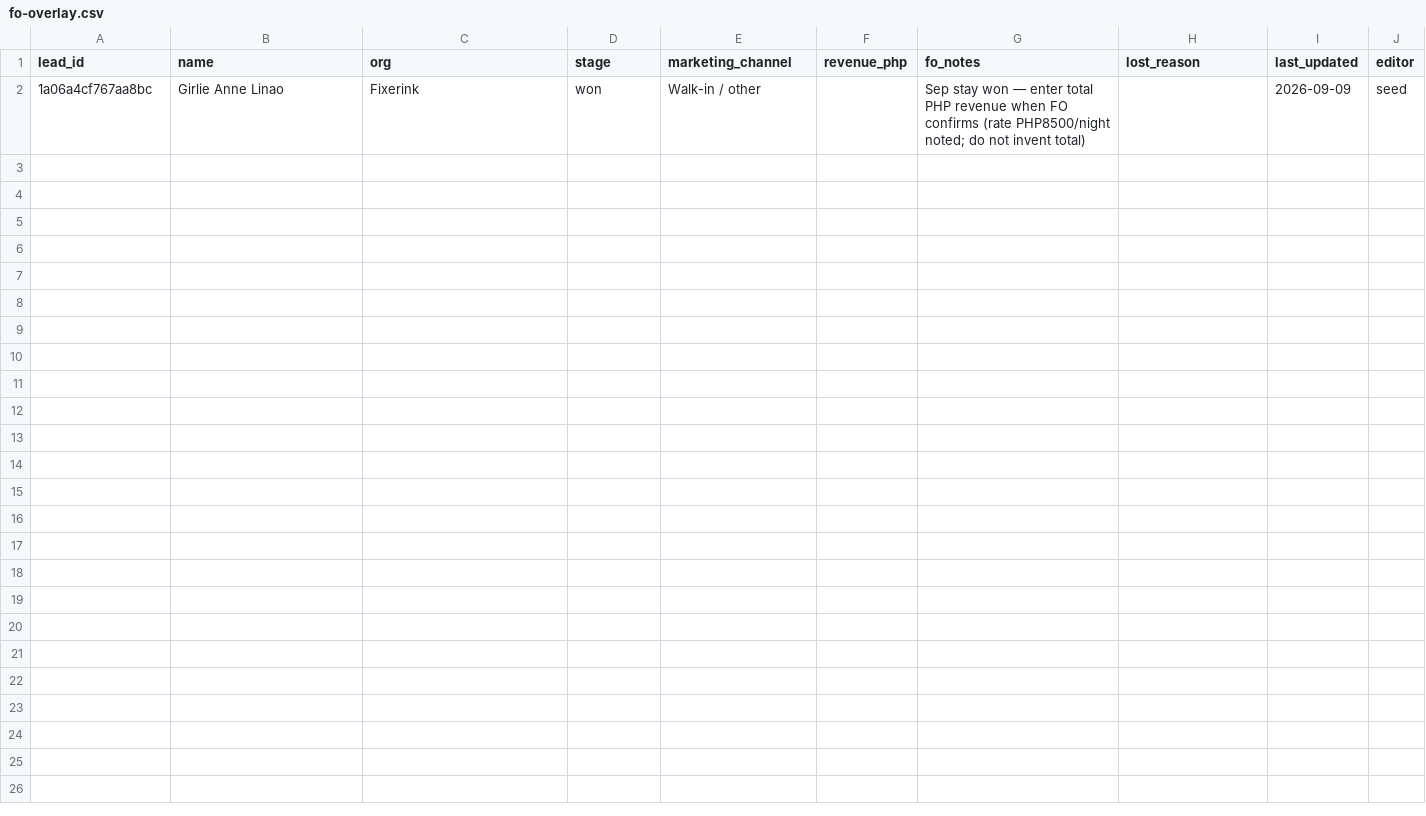
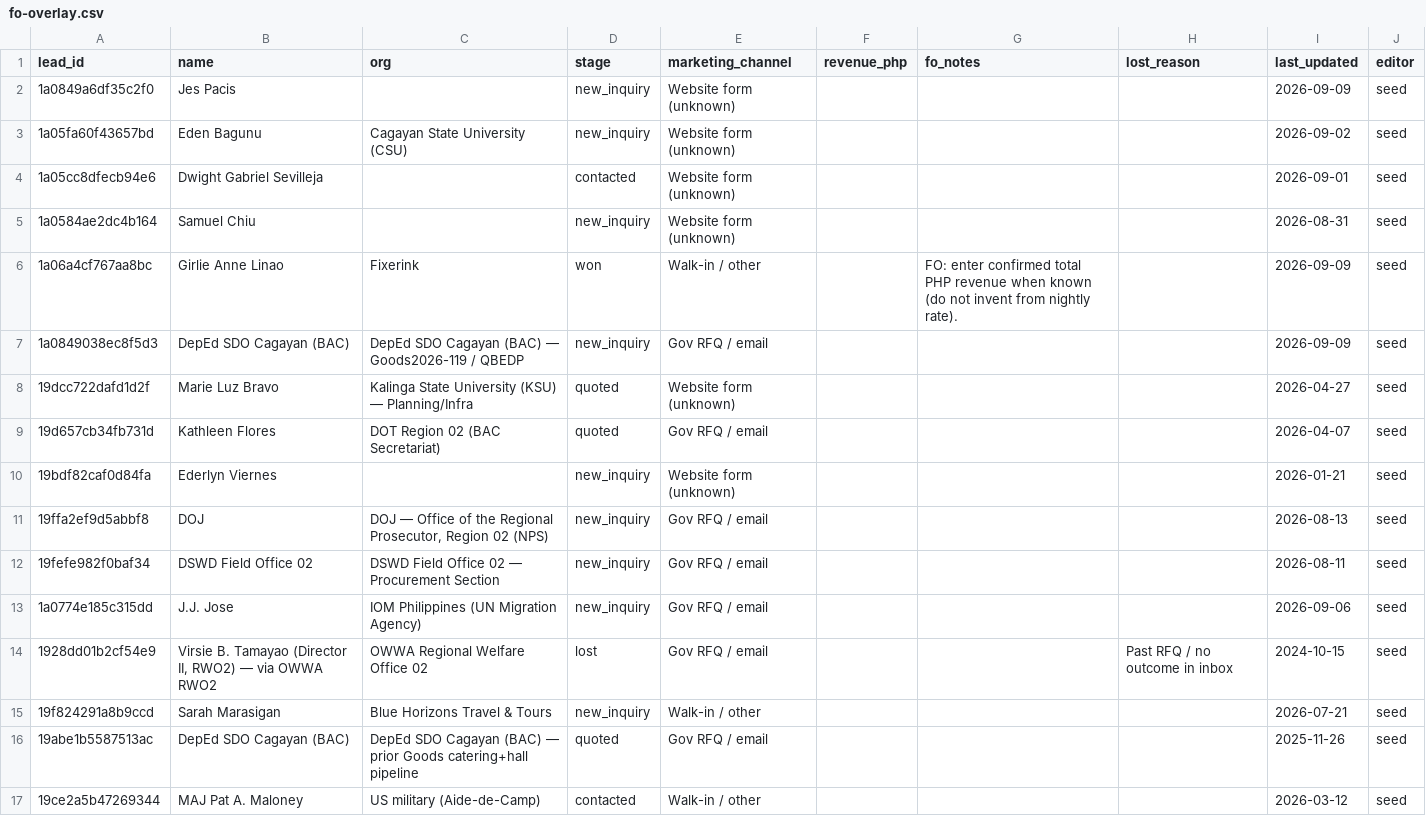
Before and after one commit to vinchiu-dev/sams-chinese-quest, a CSV file: bc-events-crm/fo-overlay.csv, drawn as a sheet.

Commit message:
bc-events-crm: Sheet as multi-device source of truth
Point config at canonical synced ledger Sheet (1jDADtI5y…). Page loads
Sheet CSV first, then synced-ledger.csv mirror, then leads.json. Drawer
Save is local draft only; Refresh/Clear prefer Sheet for all devices.
Copy fo-overlay-full → fo-overlay.csv. stay@ already has Sheet writer.

```diff
--- a/bc-events-crm/fo-overlay.csv
+++ b/bc-events-crm/fo-overlay.csv
@@ -1,2 +1,17 @@
 lead_id,name,org,stage,marketing_channel,revenue_php,fo_notes,lost_reason,last_updated,editor
-1a06a4cf767aa8bc,Girlie Anne Linao,Fixerink,won,Walk-in / other,,Sep stay won — enter total PHP revenue when FO confirms (rate PHP8500/night noted; do not invent total),,2026-09-09,seed
+1a0849a6df35c2f0,Jes Pacis,,new_inquiry,Website form (unknown),,,,2026-09-09,seed
+1a05fa60f43657bd,Eden Bagunu,Cagayan State University (CSU),new_inquiry,Website form (unknown),,,,2026-09-02,seed
+1a05cc8dfecb94e6,Dwight Gabriel Sevilleja,,contacted,Website form (unknown),,,,2026-09-01,seed
+1a0584ae2dc4b164,Samuel Chiu,,new_inquiry,Website form (unknown),,,,2026-08-31,seed
+1a06a4cf767aa8bc,Girlie Anne Linao,Fixerink,won,Walk-in / other,,FO: enter confirmed total PHP revenue when known (do not invent from nightly rate).,,2026-09-09,seed
+1a0849038ec8f5d3,DepEd SDO Cagayan (BAC),DepEd SDO Cagayan (BAC) — Goods2026-119 / QBEDP,new_inquiry,Gov RFQ / email,,,,2026-09-09,seed
+19dcc722dafd1d2f,Marie Luz Bravo,Kalinga State University (KSU) — Planning/Infra,quoted,Website form (unknown),,,,2026-04-27,seed
+19d657cb34fb731d,Kathleen Flores,DOT Region 02 (BAC Secretariat),quoted,Gov RFQ / email,,,,2026-04-07,seed
+19bdf82caf0d84fa,Ederlyn Viernes,,new_inquiry,Website form (unknown),,,,2026-01-21,seed
+19ffa2ef9d5abbf8,DOJ,"DOJ — Office of the Regional Prosecutor, Region 02 (NPS)",new_inquiry,Gov RFQ / email,,,,2026-08-13,seed
+19fefe982f0baf34,DSWD Field Office 02,DSWD Field Office 02 — Procurement Section,new_inquiry,Gov RFQ / email,,,,2026-08-11,seed
+1a0774e185c315dd,J.J. Jose,IOM Philippines (UN Migration Agency),new_inquiry,Gov RFQ / email,,,,2026-09-06,seed
+1928dd01b2cf54e9,"Virsie B. Tamayao (Director II, RWO2) — via OWWA RWO2",OWWA Regional Welfare Office 02,lost,Gov RFQ / email,,,Past RFQ / no outcome in inbox,2024-10-15,seed
+19f824291a8b9ccd,Sarah Marasigan,Blue Horizons Travel & Tours,new_inquiry,Walk-in / other,,,,2026-07-21,seed
+19abe1b5587513ac,DepEd SDO Cagayan (BAC),DepEd SDO Cagayan (BAC) — prior Goods catering+hall pipeline,quoted,Gov RFQ / email,,,,2025-11-26,seed
+19ce2a5b47269344,MAJ Pat A. Maloney,US military (Aide-de-Camp),contacted,Walk-in / other,,,,2026-03-12,seed
```
Also changed, not shown: 7 other files.
